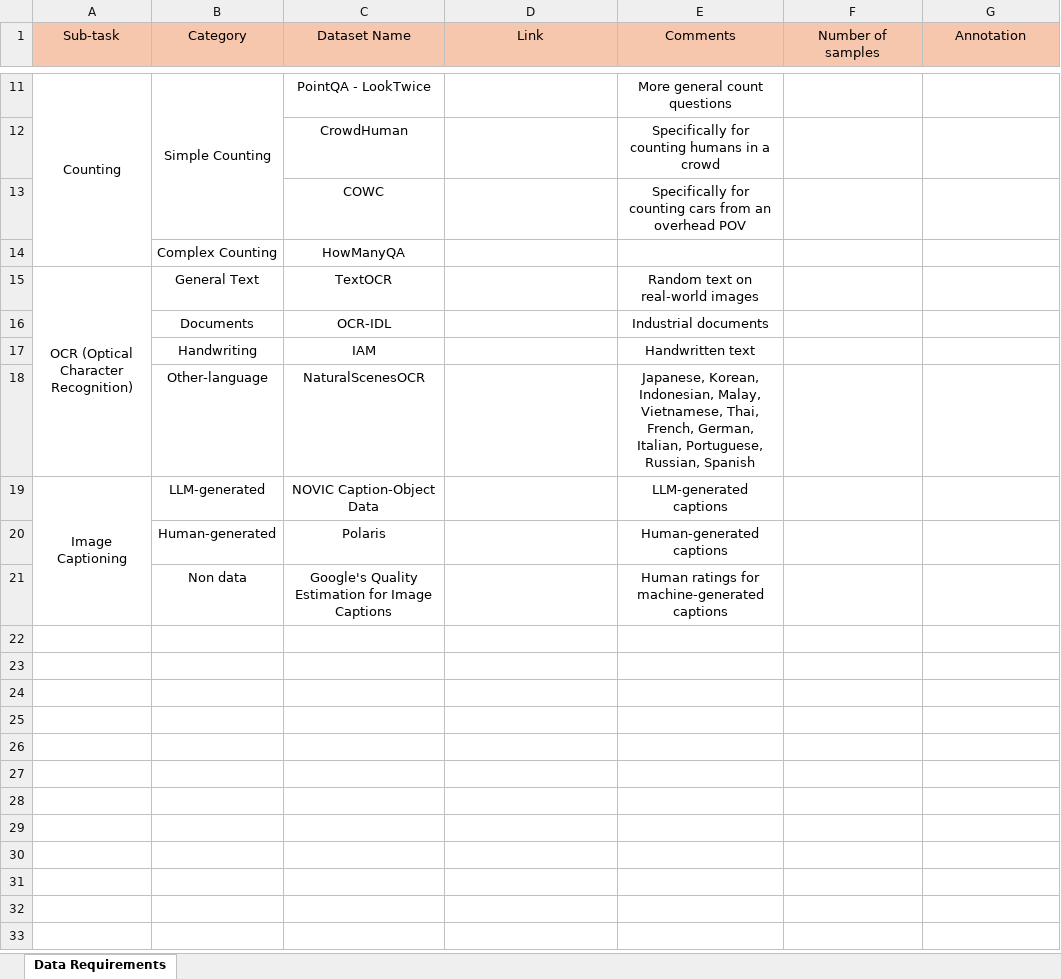
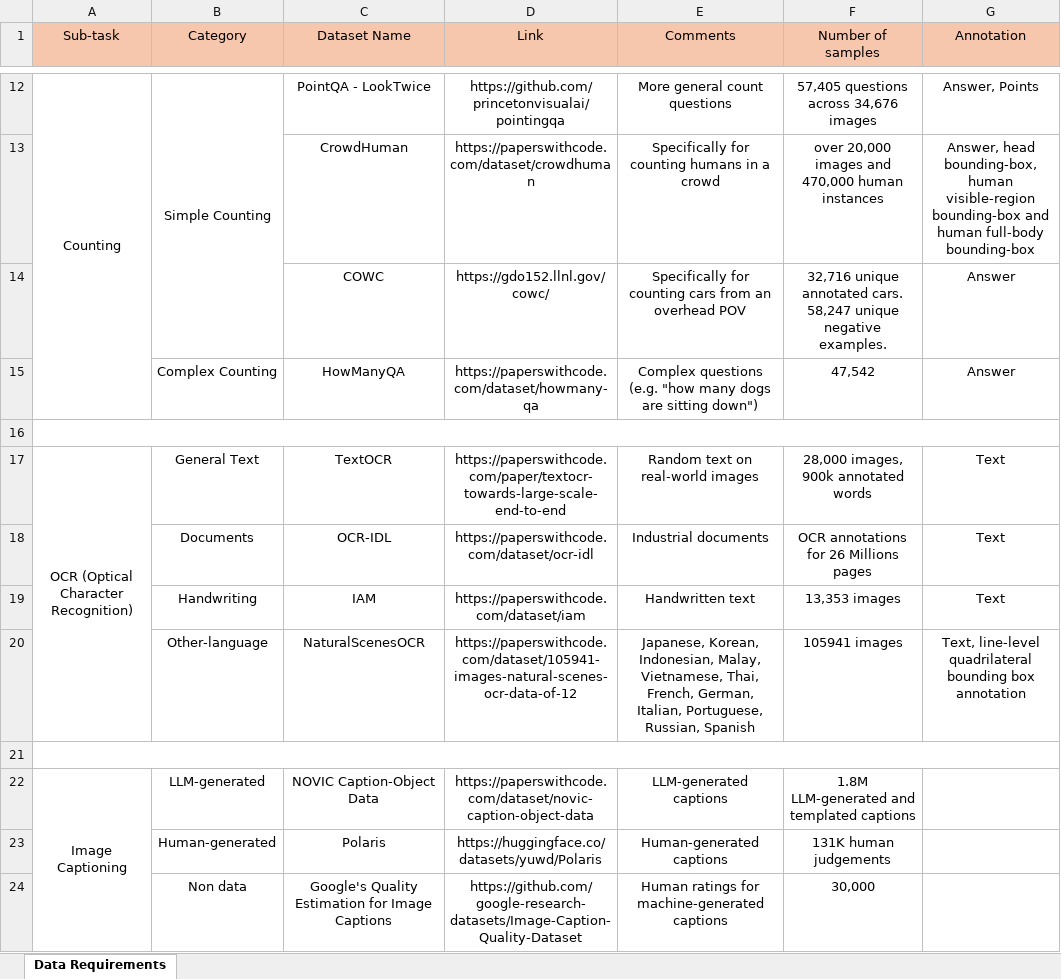
Before and after one commit to phiphi-tan/lmm_benchmark, an Excel workbook: Datasets.xlsx, sheet Data Requirements, drawn as a sheet; only a part is shown, gaps mark what is left out; values as stored, in another font and other column widths than the file's, no borders; removed rows and columns are numbered as before the commit, all else as after; the diff covers the shown part only; the diff names each change by its address in the sheet, - before the commit and + after, or states it on an @@ line.

Commit message:
Update datasets

```diff
--- a/Datasets.xlsx (sheet Data Requirements)
+++ b/Datasets.xlsx (sheet Data Requirements)
-D12 (Link): (empty)
+D12 (Link): https://github.com/princetonvisualai/pointingqa
-F12 (Number of samples): (empty)
+F12 (Number of samples): 57,405 questions across 34,676 images
-G12 (Annotation): (empty)
+G12 (Annotation): Answer, Points
-row 12:  |  | CrowdHuman |  | Specifically for counting humans in a crowd
-row 13:  |  | COWC |  | Specifically for counting cars from an overhead POV
+row 13:  |  | CrowdHuman | https://paperswithcode.com/dataset/crowdhuman | Specifically for counting humans in a crowd | over 20,000 images and 470,000 human instances | Answer, head bounding-box, human visible-region bounding-box and human full-body bounding-box
+row 14:  |  | COWC | https://gdo152.llnl.gov/cowc/ | Specifically for counting cars from an overhead POV | 32,716 unique annotated cars. 58,247 unique negative examples. | Answer
-D15 (Link): (empty)
+D15 (Link): https://paperswithcode.com/dataset/howmany-qa
-E15 (Comments): (empty)
+E15 (Comments): Complex questions (e.g. "how many dogs are sitting down")
-F15 (Number of samples): (empty)
+F15 (Number of samples): 47,542
-G15 (Annotation): (empty)
+G15 (Annotation): Answer
+row 16: (empty)
-D17 (Link): (empty)
+D17 (Link): https://paperswithcode.com/paper/textocr-towards-large-scale-end-to-end
-F17 (Number of samples): (empty)
+F17 (Number of samples): 28,000 images, 900k annotated words
-G17:G19 (Annotation): (empty)
+G17:G19 (Annotation): Text
-D18 (Link): (empty)
+D18 (Link): https://paperswithcode.com/dataset/ocr-idl
-F18 (Number of samples): (empty)
+F18 (Number of samples): OCR annotations for 26 Millions pages
-D19 (Link): (empty)
+D19 (Link): https://paperswithcode.com/dataset/iam
-F19 (Number of samples): (empty)
+F19 (Number of samples): 13,353 images
-D20 (Link): (empty)
+D20 (Link): https://paperswithcode.com/dataset/105941-images-natural-scenes-ocr-data-of-12
-F20 (Number of samples): (empty)
+F20 (Number of samples): 105941 images
-G20 (Annotation): (empty)
+G20 (Annotation): Text, line-level quadrilateral bounding box annotation
+row 21: (empty)
-D22 (Link): (empty)
+D22 (Link): https://paperswithcode.com/dataset/novic-caption-object-data
-F22 (Number of samples): (empty)
+F22 (Number of samples): 1.8M LLM-generated and templated captions
-D23 (Link): (empty)
+D23 (Link): https://huggingface.co/datasets/yuwd/Polaris
-F23 (Number of samples): (empty)
+F23 (Number of samples): 131K human judgements
-D24 (Link): (empty)
+D24 (Link): https://github.com/google-research-datasets/Image-Caption-Quality-Dataset
-F24 (Number of samples): (empty)
+F24 (Number of samples): 30,000
```
Also changed, not shown: 2 added rows, 1 removed row, 29 edited cells and cell formats elsewhere in this sheet, 1 other file.
